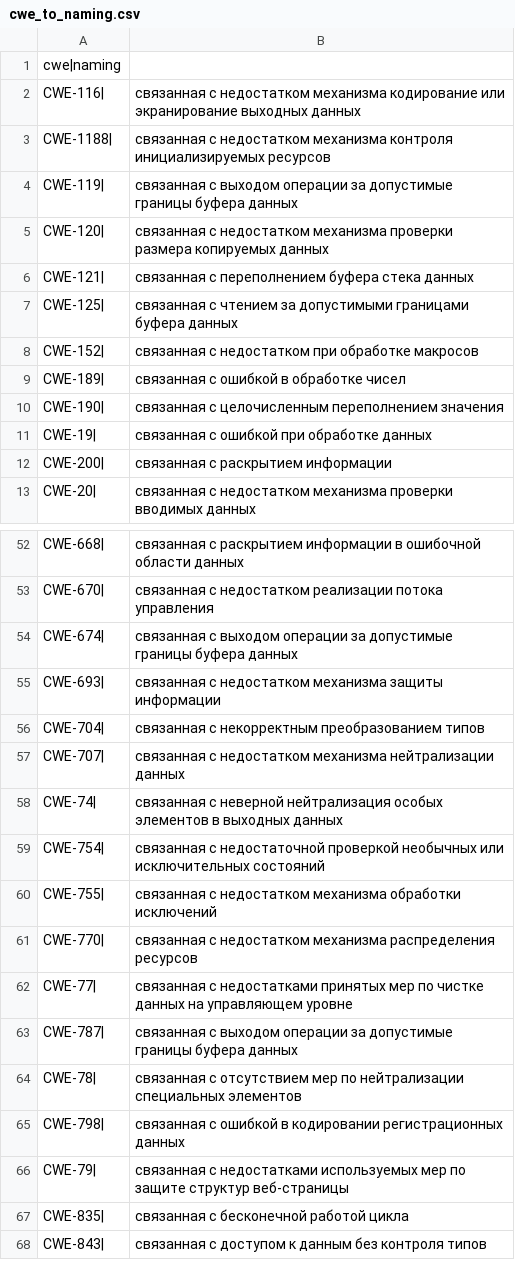
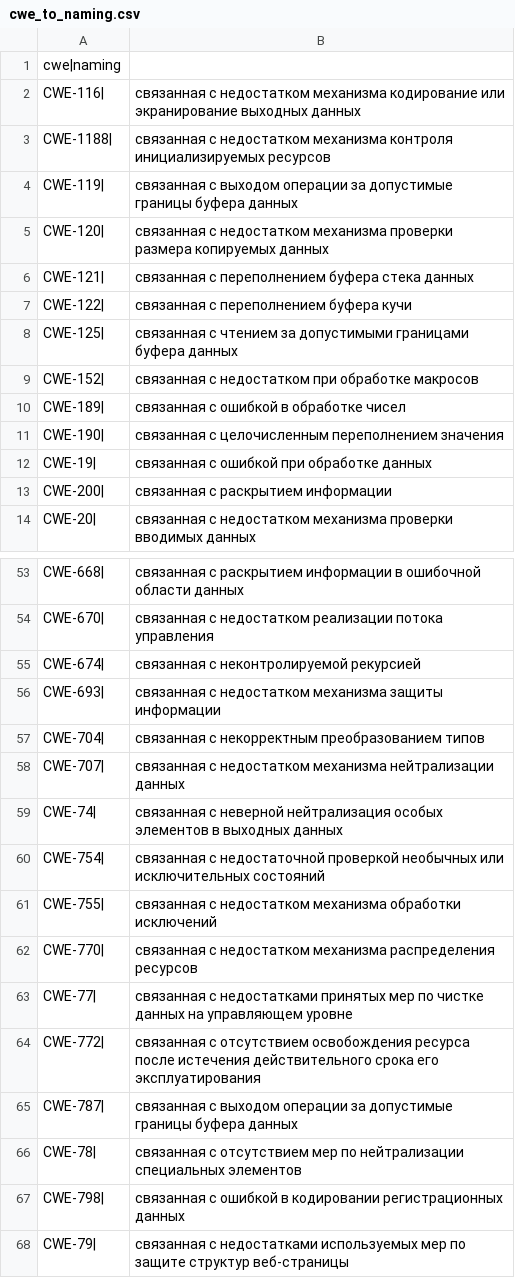
Before and after one commit to OlegKocha/rusbitech-bdu, a CSV file: associations/cwe_to_naming.csv, drawn as a sheet; only a part is shown, gaps mark what is left out; the shorter side is filled out with more unchanged rows.

Commit message:
Обновлены словари

```diff
--- a/associations/cwe_to_naming.csv
+++ b/associations/cwe_to_naming.csv
@@ -6,2 +6,3 @@ CWE-120|, связанная с недостатком механизма про
 CWE-121|, связанная с переполнением буфера стека данных
+CWE-122|, связанная с переполнением буфера кучи
 CWE-125|, связанная с чтением за допустимыми границами буфера данных
@@ -53,3 +54,3 @@ CWE-668|, связанная с раскрытием информации в о
 CWE-670|, связанная с недостатком реализации потока управления
-CWE-674|, связанная с выходом операции за допустимые границы буфера данных
+CWE-674|, связанная с неконтролируемой рекурсией
 CWE-693|, связанная с недостатком механизма защиты информации
@@ -62,2 +63,3 @@ CWE-770|, связанная с недостатком механизма рас
 CWE-77|, связанная с недостатками принятых мер по чистке данных на управляющем уровне
+CWE-772|, связанная с отсутствием освобождения ресурса после истечения действительного срока его эксплуатирования
 CWE-787|, связанная с выходом операции за допустимые границы буфера данных
```
